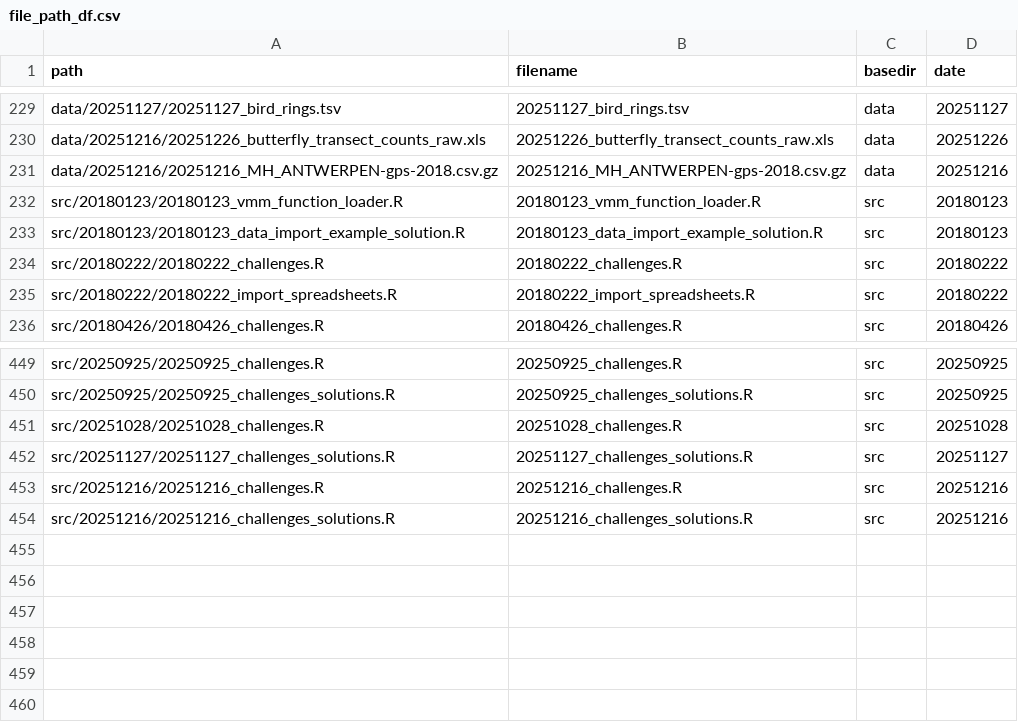
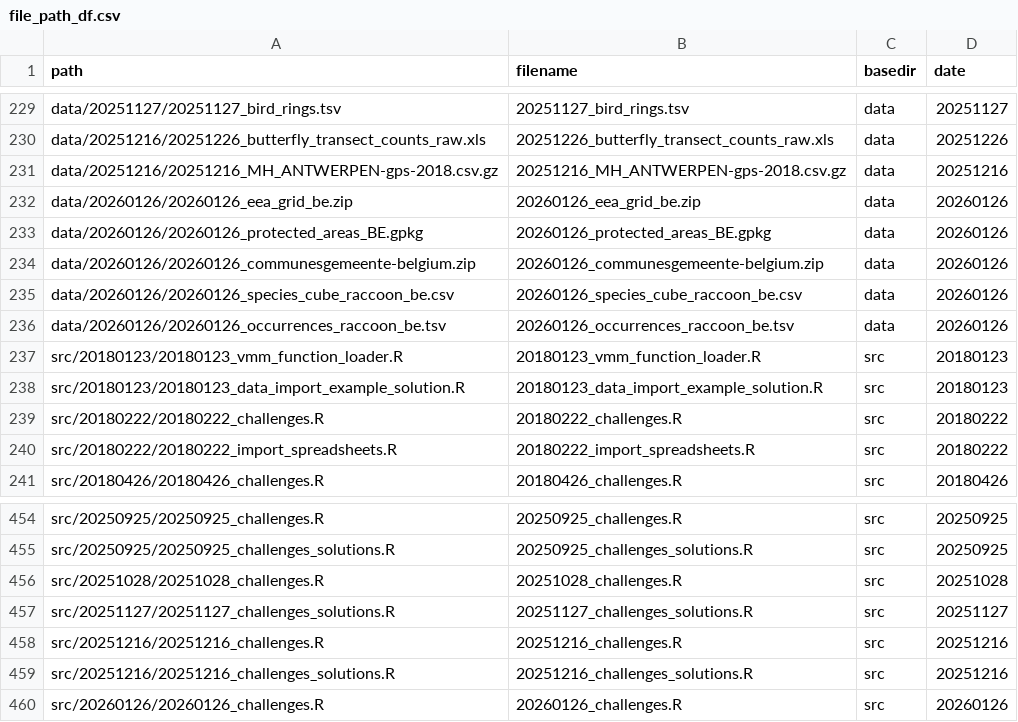
Before and after one commit to inbo/coding-club, a CSV file: file_paths/file_path_df.csv, drawn as a sheet; only a part is shown, gaps mark what is left out; the diff names each change by its address in the sheet, - before the commit and + after, or states it on an @@ line.

Commit message:
Add paths of datasets and R script 20260126

```diff
--- a/file_paths/file_path_df.csv
+++ b/file_paths/file_path_df.csv
+row 232: data/20260126/20260126_eea_grid_be.zip | 20260126_eea_grid_be.zip | data | 20260126
+row 233: data/20260126/20260126_protected_areas_BE.gpkg | 20260126_protected_areas_BE.gpkg | data | 20260126
+row 234: data/20260126/20260126_communesgemeente-belgium.zip | 20260126_communesgemeente-belgium.zip | data | 20260126
+row 235: data/20260126/20260126_species_cube_raccoon_be.csv | 20260126_species_cube_raccoon_be.csv | data | 20260126
+row 236: data/20260126/20260126_occurrences_raccoon_be.tsv | 20260126_occurrences_raccoon_be.tsv | data | 20260126
+row 460: src/20260126/20260126_challenges.R | 20260126_challenges.R | src | 20260126
```
